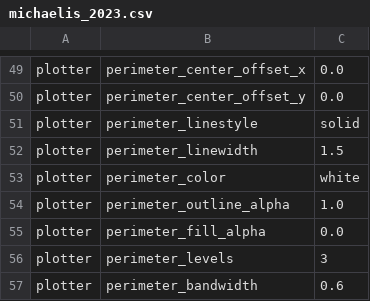
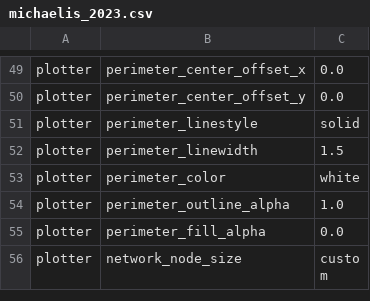
Before and after one commit to riskportal/network-tutorial, a CSV file: notebooks/data/csv/params/michaelis_2023.csv, drawn as a sheet; only a part is shown, gaps mark what is left out; the shorter side is filled out with more unchanged rows; the diff covers the shown part only.

```diff
--- a/notebooks/data/csv/params/michaelis_2023.csv
+++ b/notebooks/data/csv/params/michaelis_2023.csv
@@ -55,3 +55 @@ plotter,perimeter_outline_alpha,1.0
 plotter,perimeter_fill_alpha,0.0
-plotter,perimeter_levels,3
-plotter,perimeter_bandwidth,0.6
```
Also changed, not shown: 1 removed row and 4 edited cells elsewhere in this file, notebooks/data/csv/summary/michaelis_2023.csv, 5 other files.
